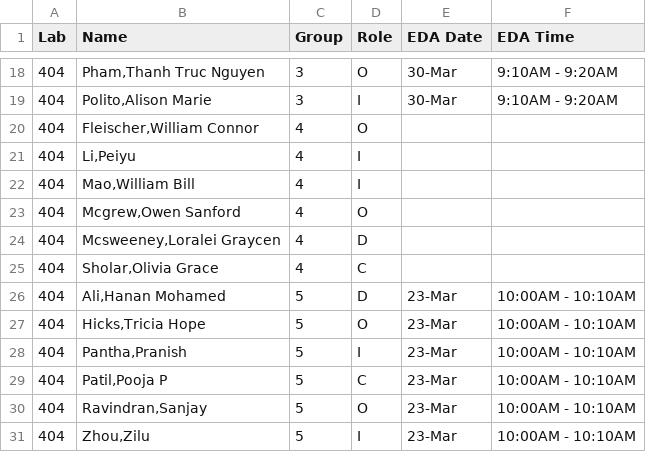
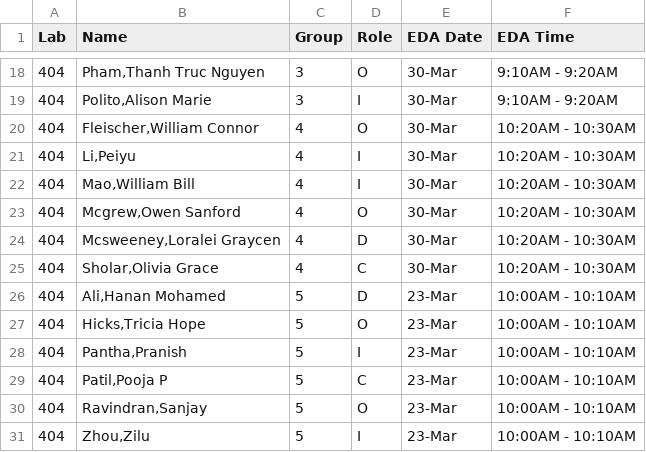
Before and after one commit to SuperMarioGiacomazzo/STOR320_WEBSITE, a CSV file: Group Assignments/STOR320.002 Group Assignments.csv, drawn as a sheet; only a part is shown, gaps mark what is left out.

```diff
--- a/Group Assignments/STOR320.002 Group Assignments.csv
+++ b/Group Assignments/STOR320.002 Group Assignments.csv
@@ -19,8 +19,8 @@ Lab,Name,Group,Role,EDA Date,EDA Time
 404,"Polito,Alison Marie",3,I,30-Mar,9:10AM - 9:20AM
-404,"Fleischer,William Connor",4,O,,
-404,"Li,Peiyu",4,I,,
-404,"Mao,William Bill",4,I,,
-404,"Mcgrew,Owen Sanford",4,O,,
-404,"Mcsweeney,Loralei Graycen",4,D,,
-404,"Sholar,Olivia Grace",4,C,,
+404,"Fleischer,William Connor",4,O,30-Mar,10:20AM - 10:30AM
+404,"Li,Peiyu",4,I,30-Mar,10:20AM - 10:30AM
+404,"Mao,William Bill",4,I,30-Mar,10:20AM - 10:30AM
+404,"Mcgrew,Owen Sanford",4,O,30-Mar,10:20AM - 10:30AM
+404,"Mcsweeney,Loralei Graycen",4,D,30-Mar,10:20AM - 10:30AM
+404,"Sholar,Olivia Grace",4,C,30-Mar,10:20AM - 10:30AM
 404,"Ali,Hanan Mohamed",5,D,23-Mar,10:00AM - 10:10AM
```
Also changed, not shown: 1 other file.
